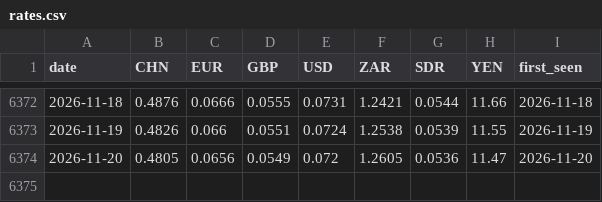
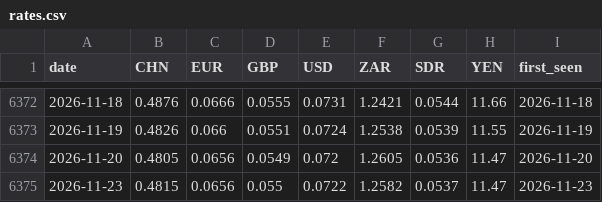
Before and after one commit to nnyashabradley-dot/tekanyetso, a CSV file: data/rates.csv, drawn as a sheet; only a part is shown, gaps mark what is left out.

```diff
--- a/data/rates.csv
+++ b/data/rates.csv
@@ -6374 +6374,2 @@ date,CHN,EUR,GBP,USD,ZAR,SDR,YEN,first_seen
 2026-11-20,0.4805,0.0656,0.0549,0.072,1.2605,0.0536,11.47,2026-11-20
+2026-11-23,0.4815,0.0656,0.055,0.0722,1.2582,0.0537,11.47,2026-11-23
```
Also changed, not shown: predictions.csv, 2 other files.
